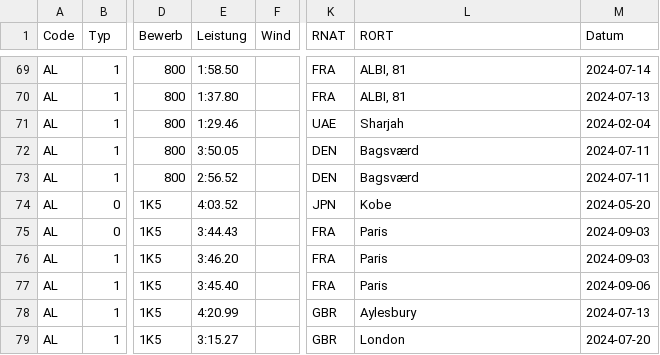
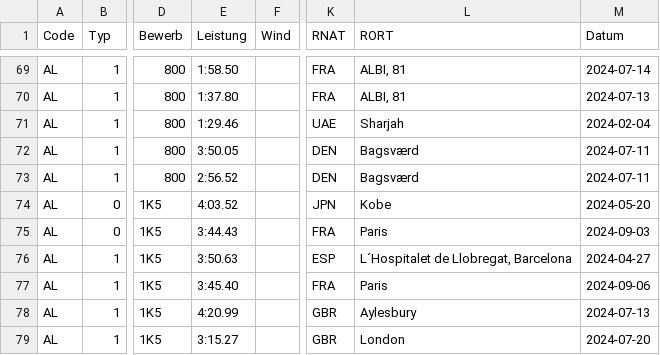
Before and after one commit to nimarion/para-records, a CSV file: leads/europe.csv, drawn as a sheet; only a part is shown, gaps mark what is left out; the diff names each change by its address in the sheet, - before the commit and + after, or states it on an @@ line.

```diff
--- a/leads/europe.csv
+++ b/leads/europe.csv
-E76 (Leistung): 3:46.20
+E76 (Leistung): 3:50.63
-K76 (RNAT): FRA
+K76 (RNAT): ESP
-L76 (RORT): Paris
+L76 (RORT): L´Hospitalet de Llobregat, Barcelona
-M76 (Datum): 2024-09-03
+M76 (Datum): 2024-04-27
```
Also changed, not shown: leads/world.csv.
